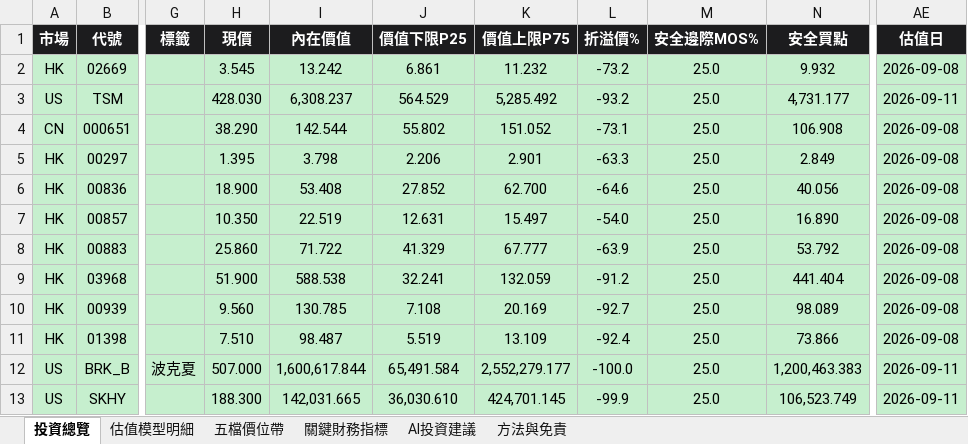
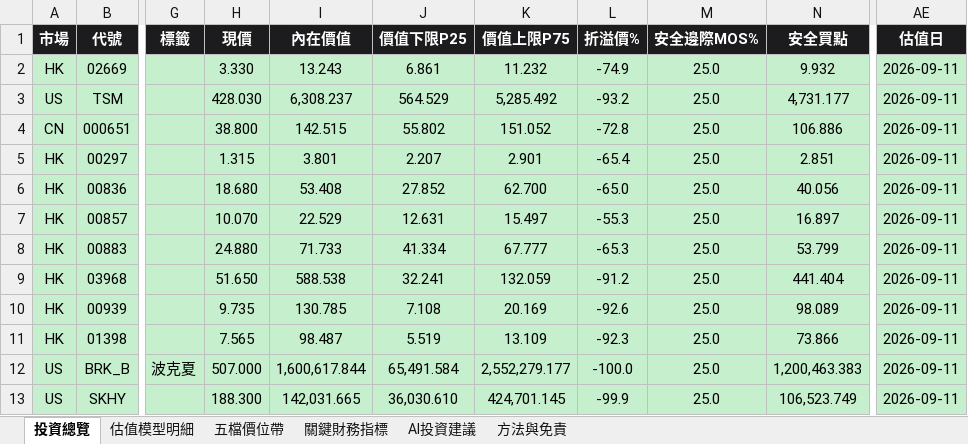
Before and after one commit to wbensonw/AI_stock_intrinsic_value, an Excel workbook: docs/reports/內在價值報告_20260911.xlsx, sheet 投資總覽, drawn as a sheet; only a part is shown, gaps mark what is left out; values as stored, in another font and other column widths than the file's, no borders; conditional formats not drawn; the diff covers the shown part only; the diff names each change by its address in the sheet, - before the commit and + after, or states it on an @@ line.

```diff
--- a/docs/reports/內在價值報告_20260911.xlsx (sheet 投資總覽)
+++ b/docs/reports/內在價值報告_20260911.xlsx (sheet 投資總覽)
-H2 (現價): 3.545
+H2 (現價): 3.330
-I2 (內在價值): 13.242
+I2 (內在價值): 13.243
-L2 (折溢價%): -73.2
+L2 (折溢價%): -74.9
-AE2 (估值日): 2026-09-08
+AE2 (估值日): 2026-09-11
-H4 (現價): 38.290
+H4 (現價): 38.800
-I4 (內在價值): 142.544
+I4 (內在價值): 142.515
-L4 (折溢價%): -73.1
+L4 (折溢價%): -72.8
-N4 (安全買點): 106.908
+N4 (安全買點): 106.886
-AE4:AE11 (估值日): 2026-09-08
+AE4:AE11 (估值日): 2026-09-11
-H5 (現價): 1.395
+H5 (現價): 1.315
-I5 (內在價值): 3.798
+I5 (內在價值): 3.801
-J5 (價值下限P25): 2.206
+J5 (價值下限P25): 2.207
-L5 (折溢價%): -63.3
+L5 (折溢價%): -65.4
-N5 (安全買點): 2.849
+N5 (安全買點): 2.851
-H6 (現價): 18.900
+H6 (現價): 18.680
-L6 (折溢價%): -64.6
+L6 (折溢價%): -65.0
-H7 (現價): 10.350
+H7 (現價): 10.070
-I7 (內在價值): 22.519
+I7 (內在價值): 22.529
-L7 (折溢價%): -54.0
+L7 (折溢價%): -55.3
-N7 (安全買點): 16.890
+N7 (安全買點): 16.897
-H8 (現價): 25.860
+H8 (現價): 24.880
-I8 (內在價值): 71.722
+I8 (內在價值): 71.733
-J8 (價值下限P25): 41.329
+J8 (價值下限P25): 41.334
-L8 (折溢價%): -63.9
+L8 (折溢價%): -65.3
-N8 (安全買點): 53.792
+N8 (安全買點): 53.799
-H9 (現價): 51.900
+H9 (現價): 51.650
-H10 (現價): 9.560
+H10 (現價): 9.735
-L10 (折溢價%): -92.7
+L10 (折溢價%): -92.6
-H11 (現價): 7.510
+H11 (現價): 7.565
-L11 (折溢價%): -92.4
+L11 (折溢價%): -92.3
```
Also changed, not shown: 3 added rows, 3 removed rows and 191 edited cells elsewhere in this sheet, sheet 五檔價位帶, sheet 估值模型明細, sheet AI投資建議.
